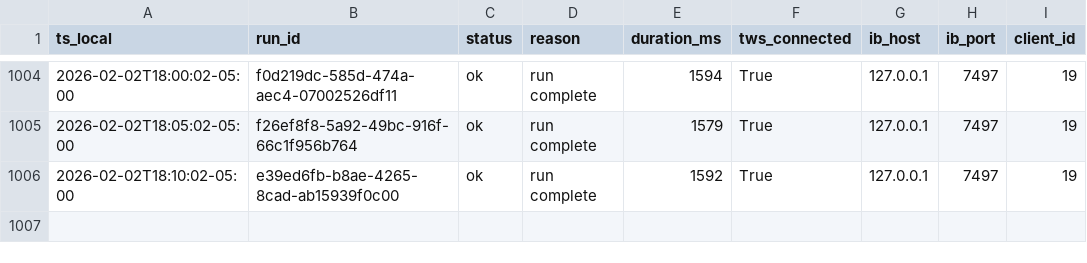
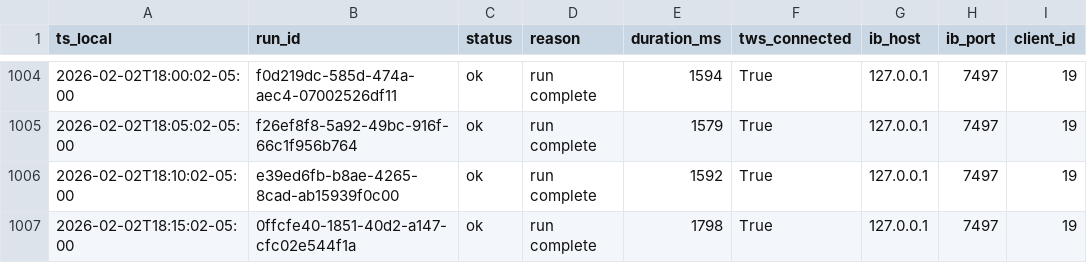
Before and after one commit to martinstabler-bit/IBKR_MeanReversion_Bot, a CSV file: analytics/logs/runs.csv, drawn as a sheet; only a part is shown, gaps mark what is left out.

```diff
--- a/analytics/logs/runs.csv
+++ b/analytics/logs/runs.csv
@@ -1006 +1006,2 @@ ts_local,run_id,status,reason,duration_ms,tws_connected,ib_host,ib_port,client_i
 2026-02-02T18:10:02-05:00,e39ed6fb-b8ae-4265-8cad-ab15939f0c00,ok,run complete,1592,True,127.0.0.1,7497,19
+2026-02-02T18:15:02-05:00,0ffcfe40-1851-40d2-a147-cfc02e544f1a,ok,run complete,1798,True,127.0.0.1,7497,19
```
Also changed, not shown: analytics/logs/account.csv.
